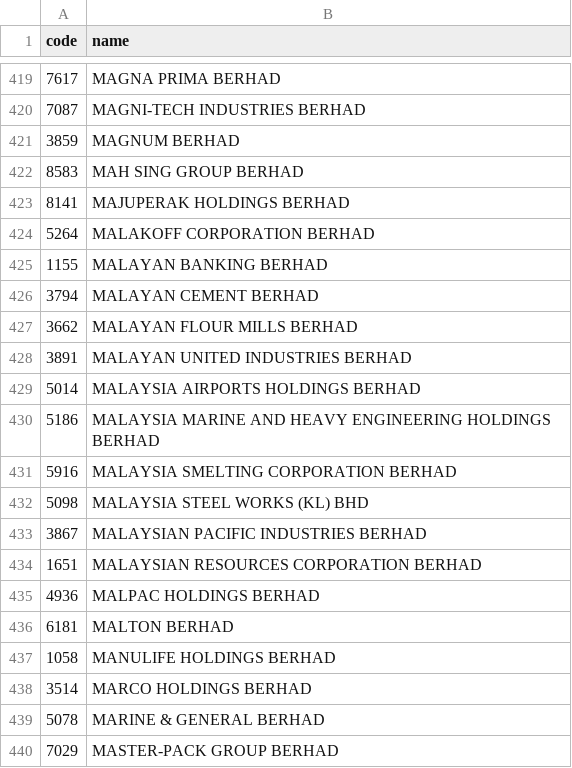
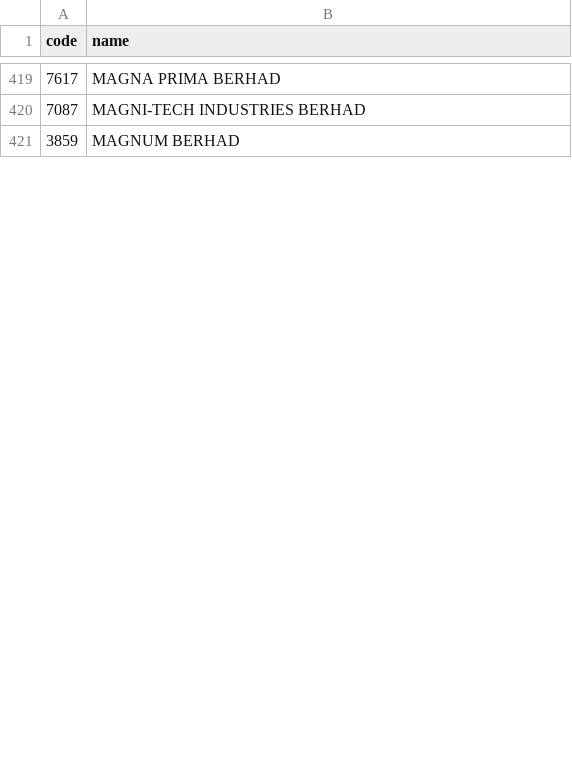
Before and after one commit to KelvinYou/stocks-analyzer, a CSV file: bursa-malaysia/data/1_stock_code.csv, drawn as a sheet; only a part is shown, gaps mark what is left out; removed rows and columns are numbered as before the commit, all else as after; the diff covers the shown part only; the diff names each change by its address in the sheet, - before the commit and + after, or states it on an @@ line.

Commit message:
chore: update data

```diff
--- a/bursa-malaysia/data/1_stock_code.csv
+++ b/bursa-malaysia/data/1_stock_code.csv
-row 422: 8583 | MAH SING GROUP BERHAD
-row 423: 8141 | MAJUPERAK HOLDINGS BERHAD
-row 424: 5264 | MALAKOFF CORPORATION BERHAD
-row 425: 1155 | MALAYAN BANKING BERHAD
-row 426: 3794 | MALAYAN CEMENT BERHAD
-row 427: 3662 | MALAYAN FLOUR MILLS BERHAD
-row 428: 3891 | MALAYAN UNITED INDUSTRIES BERHAD
-row 429: 5014 | MALAYSIA AIRPORTS HOLDINGS BERHAD
-row 430: 5186 | MALAYSIA MARINE AND HEAVY ENGINEERING HOLDINGS BERHAD
-row 431: 5916 | MALAYSIA SMELTING CORPORATION BERHAD
-row 432: 5098 | MALAYSIA STEEL WORKS (KL) BHD
-row 433: 3867 | MALAYSIAN PACIFIC INDUSTRIES BERHAD
-row 434: 1651 | MALAYSIAN RESOURCES CORPORATION BERHAD
-row 435: 4936 | MALPAC HOLDINGS BERHAD
-row 436: 6181 | MALTON BERHAD
-row 437: 1058 | MANULIFE HOLDINGS BERHAD
-row 438: 3514 | MARCO HOLDINGS BERHAD
-row 439: 5078 | MARINE & GENERAL BERHAD
-row 440: 7029 | MASTER-PACK GROUP BERHAD
```
Also changed, not shown: 30 added rows and 11 removed rows elsewhere in this file, 1 other file.
